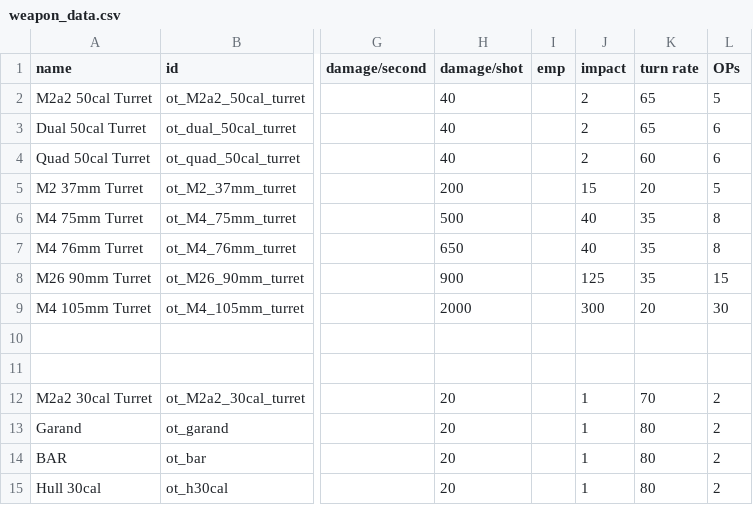
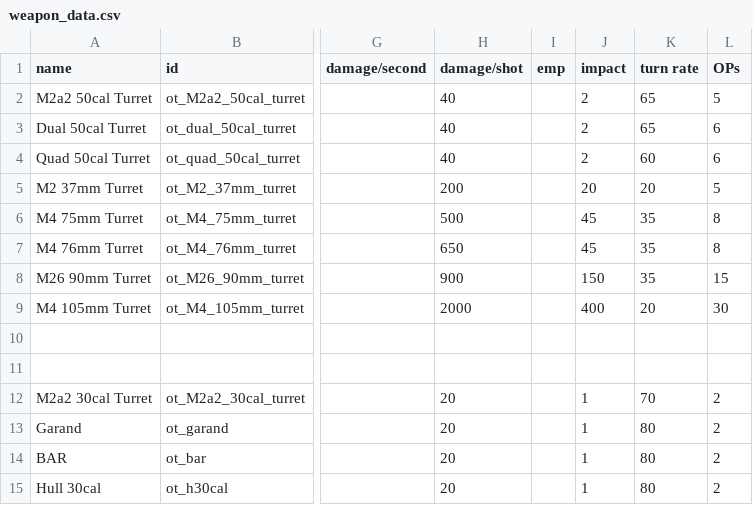
Before and after one commit to OfflcerSam/TankSector, a CSV file: data/weapons/weapon_data.csv, drawn as a sheet; only a part is shown, gaps mark what is left out; the diff names each change by its address in the sheet, - before the commit and + after, or states it on an @@ line.

```diff
--- a/data/weapons/weapon_data.csv
+++ b/data/weapons/weapon_data.csv
-J5 (impact): 15
+J5 (impact): 20
-J6:J7 (impact): 40
+J6:J7 (impact): 45
-J8 (impact): 125
+J8 (impact): 150
-J9 (impact): 300
+J9 (impact): 400
```
Also changed, not shown: 14 other files.
